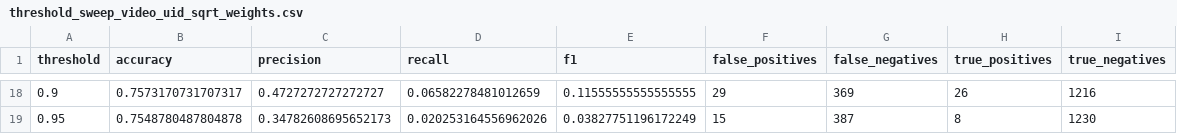
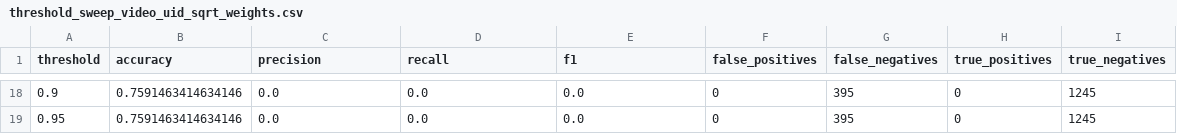
Before and after one commit to Zmey1/ProDiSyn-Innovations, a CSV file: outputs/logs/threshold_sweep_video_uid_sqrt_weights.csv, drawn as a sheet; only a part is shown, gaps mark what is left out; the diff covers the shown part only.

```diff
--- a/outputs/logs/threshold_sweep_video_uid_sqrt_weights.csv
+++ b/outputs/logs/threshold_sweep_video_uid_sqrt_weights.csv
@@ -18,2 +18,2 @@ threshold,accuracy,precision,recall,f1,false_positives,false_negatives,true_posi
-0.9,0.7573170731707317,0.4727272727272727,0.06582278481012659,0.11555555555555555,29,369,26,1216
-0.95,0.7548780487804878,0.34782608695652173,0.020253164556962026,0.03827751196172249,15,387,8,1230
+0.9,0.7591463414634146,0.0,0.0,0.0,0,395,0,1245
+0.95,0.7591463414634146,0.0,0.0,0.0,0,395,0,1245
```
Also changed, not shown: 128 edited cells elsewhere in this file, outputs/logs/training_history_video_uid_sqrt_weights.csv, 14 other files.
